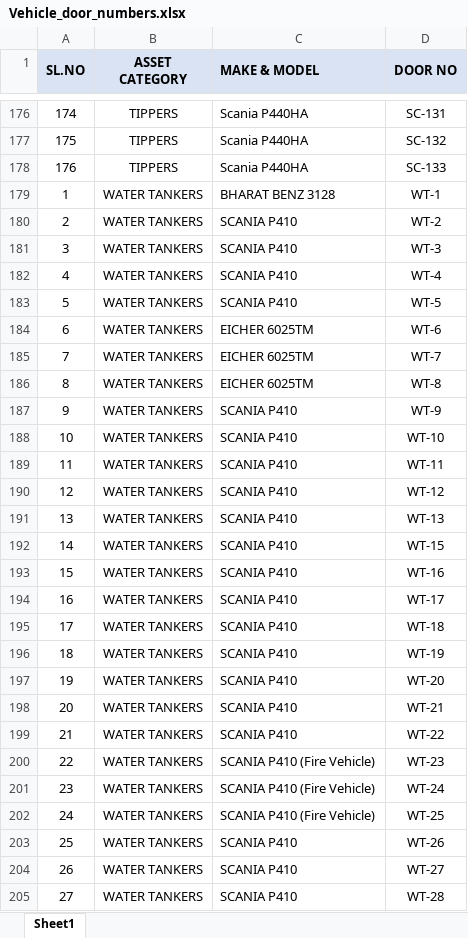
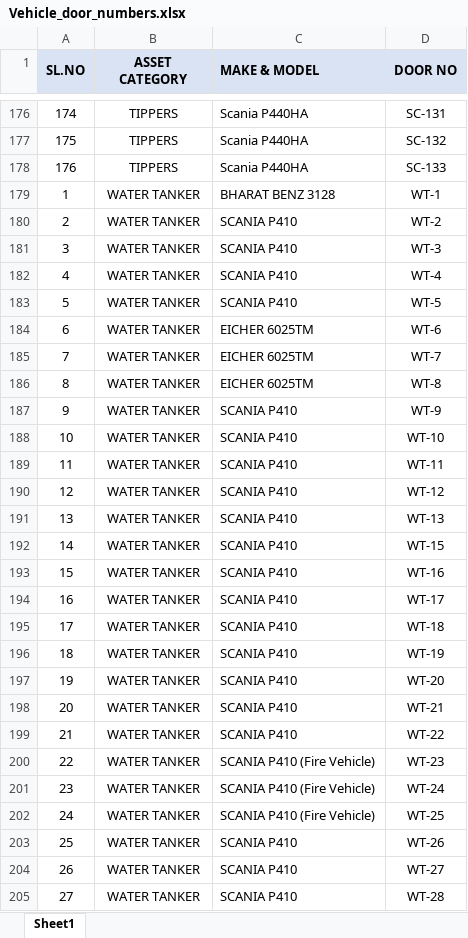
Before and after one commit to lokeshyeddula/NTPC_EM, an Excel workbook: backend/Vehicle_door_numbers.xlsx, sheet Sheet1, drawn as a sheet; only a part is shown, gaps mark what is left out; values as stored, in another font and other column widths than the file's, no borders; the diff covers the shown part only; the diff names each change by its address in the sheet, - before the commit and + after, or states it on an @@ line.

```diff
--- a/backend/Vehicle_door_numbers.xlsx (sheet Sheet1)
+++ b/backend/Vehicle_door_numbers.xlsx (sheet Sheet1)
-B179:B205 (ASSET CATEGORY): WATER TANKERS
+B179:B205 (ASSET CATEGORY): WATER TANKER
```
Also changed, not shown: 65 edited cells elsewhere in this sheet, 40 other files.
